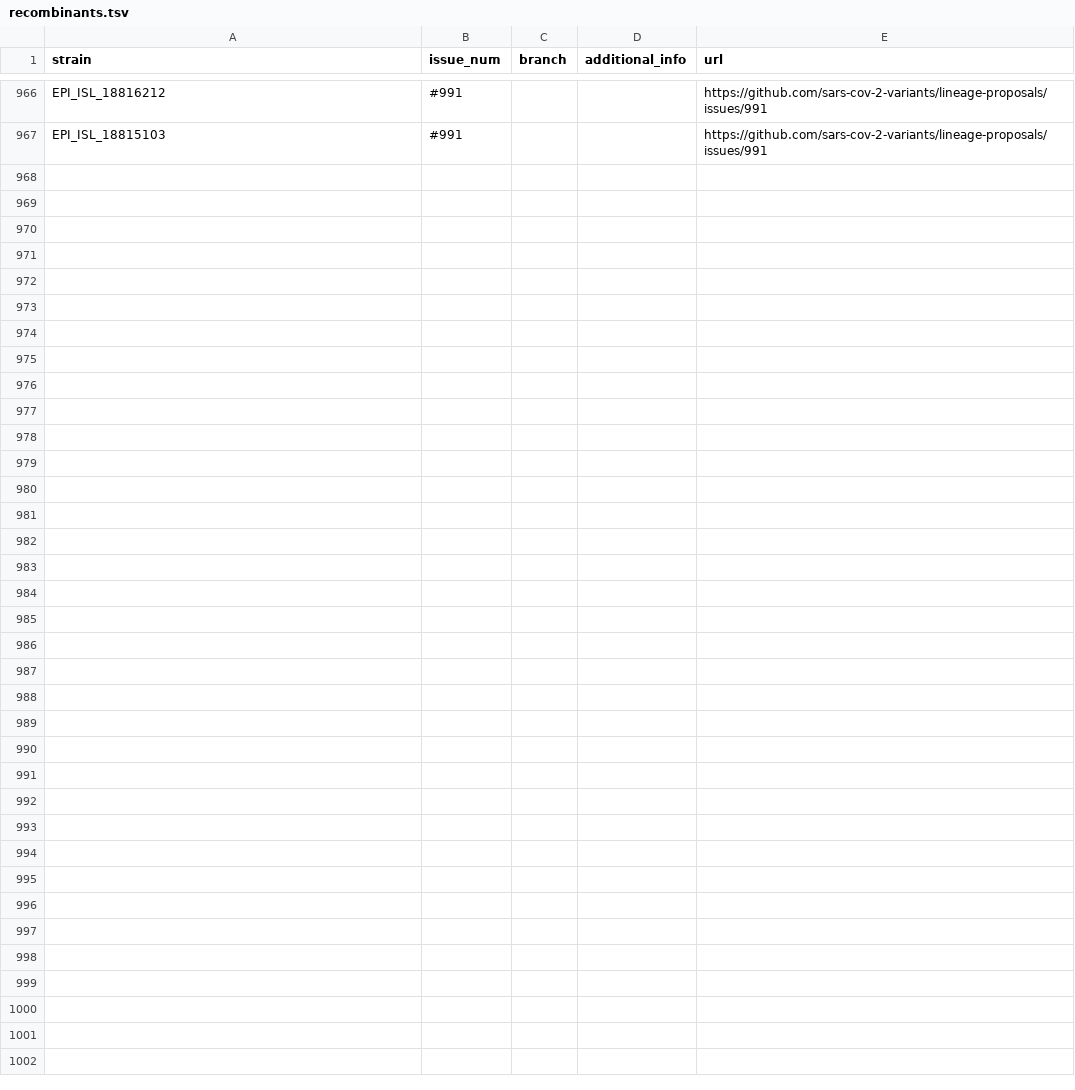
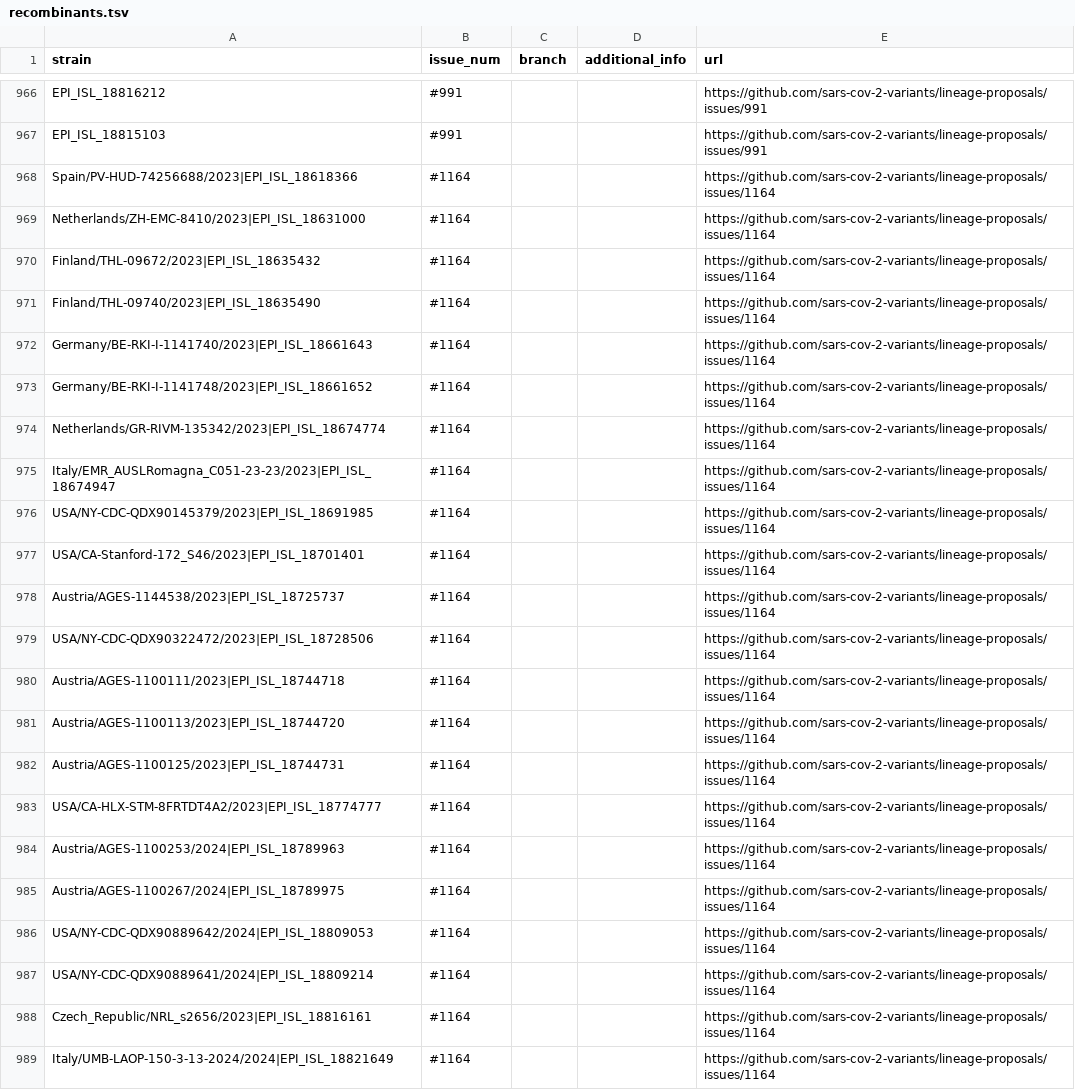
Before and after one commit to sars-cov-2-variants/lineage-proposals, a TSV file: recombinants.tsv, drawn as a sheet; only a part is shown, gaps mark what is left out; the diff names each change by its address in the sheet, - before the commit and + after, or states it on an @@ line.

Commit message:
add

```diff
--- a/recombinants.tsv
+++ b/recombinants.tsv
+row 968: Spain/PV-HUD-74256688/2023|EPI_ISL_18618366 | #1164 |  |  | https://github.com/sars-cov-2-variants/lineage-proposals/issues/1164
+row 969: Netherlands/ZH-EMC-8410/2023|EPI_ISL_18631000 | #1164 |  |  | https://github.com/sars-cov-2-variants/lineage-proposals/issues/1164
+row 970: Finland/THL-09672/2023|EPI_ISL_18635432 | #1164 |  |  | https://github.com/sars-cov-2-variants/lineage-proposals/issues/1164
+row 971: Finland/THL-09740/2023|EPI_ISL_18635490 | #1164 |  |  | https://github.com/sars-cov-2-variants/lineage-proposals/issues/1164
+row 972: Germany/BE-RKI-I-1141740/2023|EPI_ISL_18661643 | #1164 |  |  | https://github.com/sars-cov-2-variants/lineage-proposals/issues/1164
+row 973: Germany/BE-RKI-I-1141748/2023|EPI_ISL_18661652 | #1164 |  |  | https://github.com/sars-cov-2-variants/lineage-proposals/issues/1164
+row 974: Netherlands/GR-RIVM-135342/2023|EPI_ISL_18674774 | #1164 |  |  | https://github.com/sars-cov-2-variants/lineage-proposals/issues/1164
+row 975: Italy/EMR_AUSLRomagna_C051-23-23/2023|EPI_ISL_18674947 | #1164 |  |  | https://github.com/sars-cov-2-variants/lineage-proposals/issues/1164
+row 976: USA/NY-CDC-QDX90145379/2023|EPI_ISL_18691985 | #1164 |  |  | https://github.com/sars-cov-2-variants/lineage-proposals/issues/1164
+row 977: USA/CA-Stanford-172_S46/2023|EPI_ISL_18701401 | #1164 |  |  | https://github.com/sars-cov-2-variants/lineage-proposals/issues/1164
+row 978: Austria/AGES-1144538/2023|EPI_ISL_18725737 | #1164 |  |  | https://github.com/sars-cov-2-variants/lineage-proposals/issues/1164
+row 979: USA/NY-CDC-QDX90322472/2023|EPI_ISL_18728506 | #1164 |  |  | https://github.com/sars-cov-2-variants/lineage-proposals/issues/1164
+row 980: Austria/AGES-1100111/2023|EPI_ISL_18744718 | #1164 |  |  | https://github.com/sars-cov-2-variants/lineage-proposals/issues/1164
+row 981: Austria/AGES-1100113/2023|EPI_ISL_18744720 | #1164 |  |  | https://github.com/sars-cov-2-variants/lineage-proposals/issues/1164
+row 982: Austria/AGES-1100125/2023|EPI_ISL_18744731 | #1164 |  |  | https://github.com/sars-cov-2-variants/lineage-proposals/issues/1164
+row 983: USA/CA-HLX-STM-8FRTDT4A2/2023|EPI_ISL_18774777 | #1164 |  |  | https://github.com/sars-cov-2-variants/lineage-proposals/issues/1164
+row 984: Austria/AGES-1100253/2024|EPI_ISL_18789963 | #1164 |  |  | https://github.com/sars-cov-2-variants/lineage-proposals/issues/1164
+row 985: Austria/AGES-1100267/2024|EPI_ISL_18789975 | #1164 |  |  | https://github.com/sars-cov-2-variants/lineage-proposals/issues/1164
+row 986: USA/NY-CDC-QDX90889642/2024|EPI_ISL_18809053 | #1164 |  |  | https://github.com/sars-cov-2-variants/lineage-proposals/issues/1164
+row 987: USA/NY-CDC-QDX90889641/2024|EPI_ISL_18809214 | #1164 |  |  | https://github.com/sars-cov-2-variants/lineage-proposals/issues/1164
+row 988: Czech_Republic/NRL_s2656/2023|EPI_ISL_18816161 | #1164 |  |  | https://github.com/sars-cov-2-variants/lineage-proposals/issues/1164
+row 989: Italy/UMB-LAOP-150-3-13-2024/2024|EPI_ISL_18821649 | #1164 |  |  | https://github.com/sars-cov-2-variants/lineage-proposals/issues/1164
```
